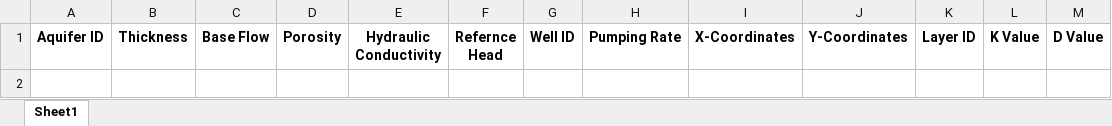
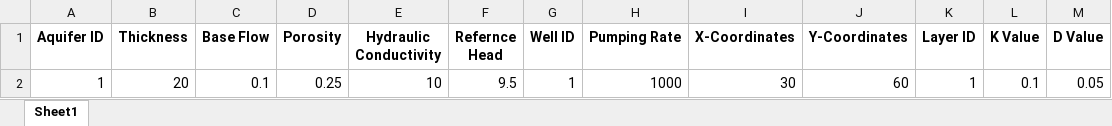
Before and after one commit to kansakarpratistha/RBFSimDupl, an Excel workbook: RBF_sim_input.xlsx, sheet Sheet1, drawn as a sheet; values as stored, in another font and other column widths than the file's, no borders; the diff names each change by its address in the sheet, - before the commit and + after, or states it on an @@ line.

```diff
--- a/RBF_sim_input.xlsx (sheet Sheet1)
+++ b/RBF_sim_input.xlsx (sheet Sheet1)
+row 2: 1 | 20 | 0.1 | 0.25 | 10 | 9.5 | 1 | 1000 | 30 | 60 | 1 | 0.1 | 0.05
```
Also changed, not shown: 8 other files.
